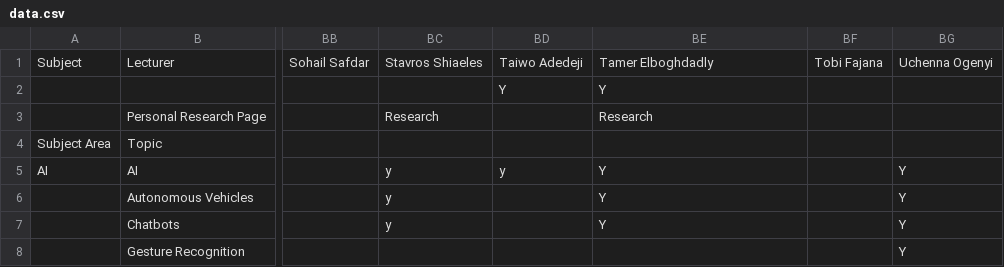
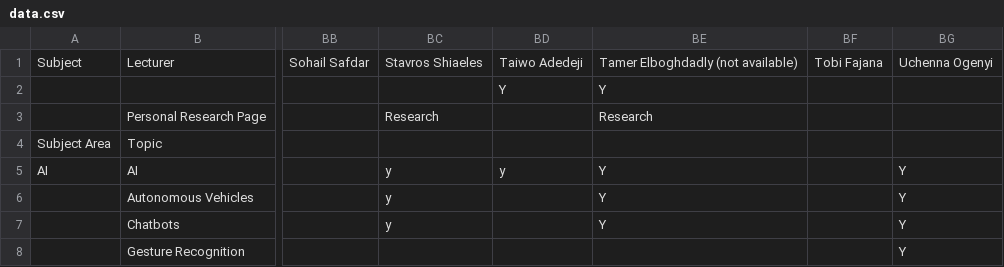
Before and after one commit to micfun123/Project_superviser_finder, a CSV file: data.csv, drawn as a sheet; only a part is shown, gaps mark what is left out; the diff names each change by its address in the sheet, - before the commit and + after, or states it on an @@ line.

Commit message:
Update data.csv

```diff
--- a/data.csv
+++ b/data.csv
-BE1: Tamer Elboghdadly
+BE1: Tamer Elboghdadly (not available)
```
